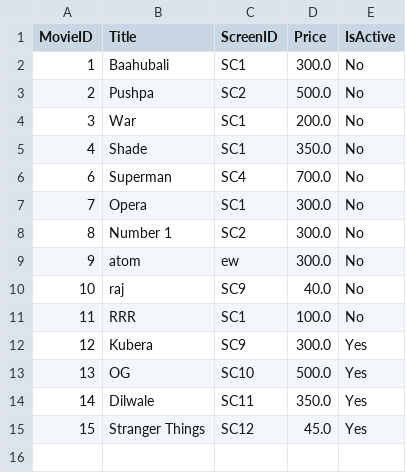
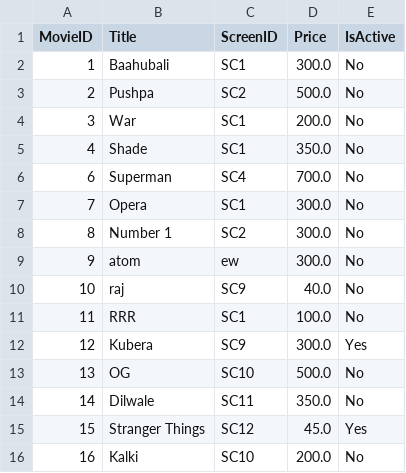
Before and after one commit to Karthik-18-02/ticket_booking, a CSV file: csvs/movies.csv, drawn as a sheet.

```diff
--- a/csvs/movies.csv
+++ b/csvs/movies.csv
@@ -12,4 +12,5 @@ MovieID,Title,ScreenID,Price,IsActive
 12,Kubera,SC9,300.0,Yes
-13,OG,SC10,500.0,Yes
-14,Dilwale,SC11,350.0,Yes
+13,OG,SC10,500.0,No
+14,Dilwale,SC11,350.0,No
 15,Stranger Things,SC12,45.0,Yes
+16,Kalki,SC10,200.0,No
```
Also changed, not shown: csvs/booking_details.csv, csvs/bookings/9014150918_bookings.csv, 5 other files.
